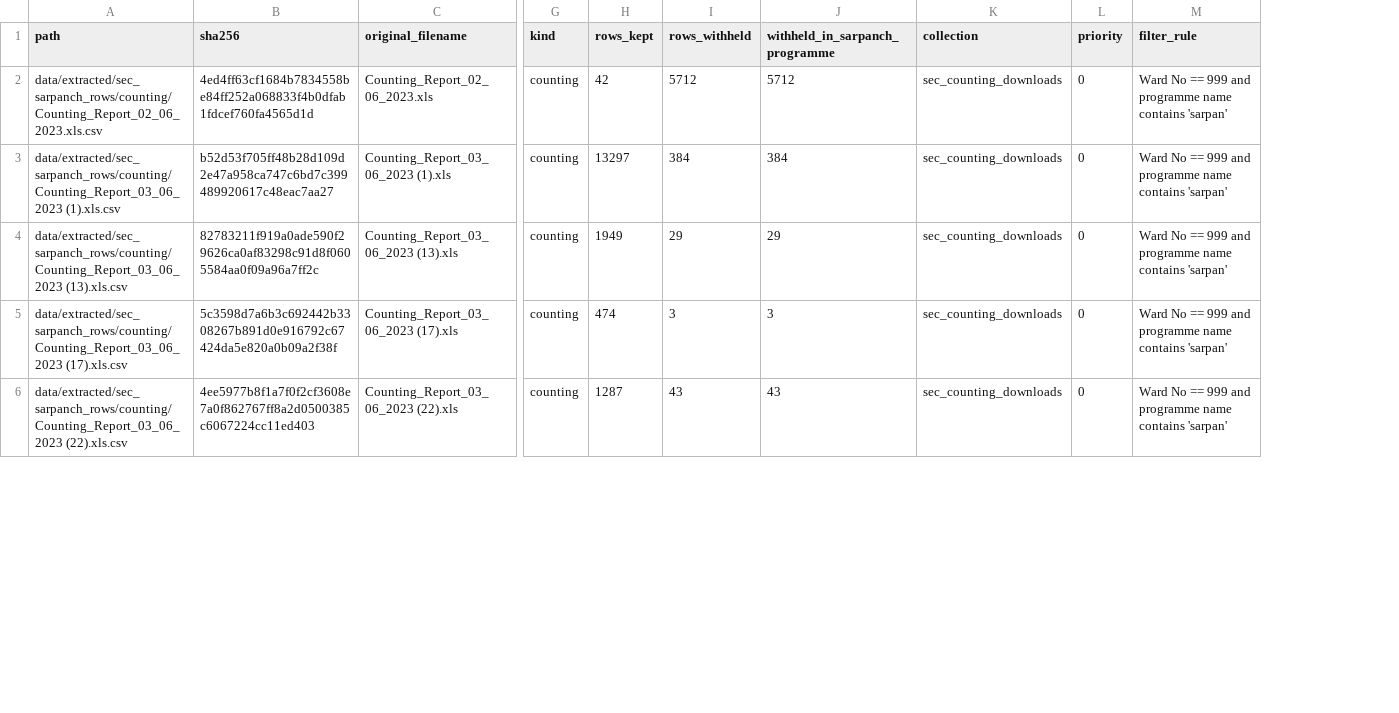
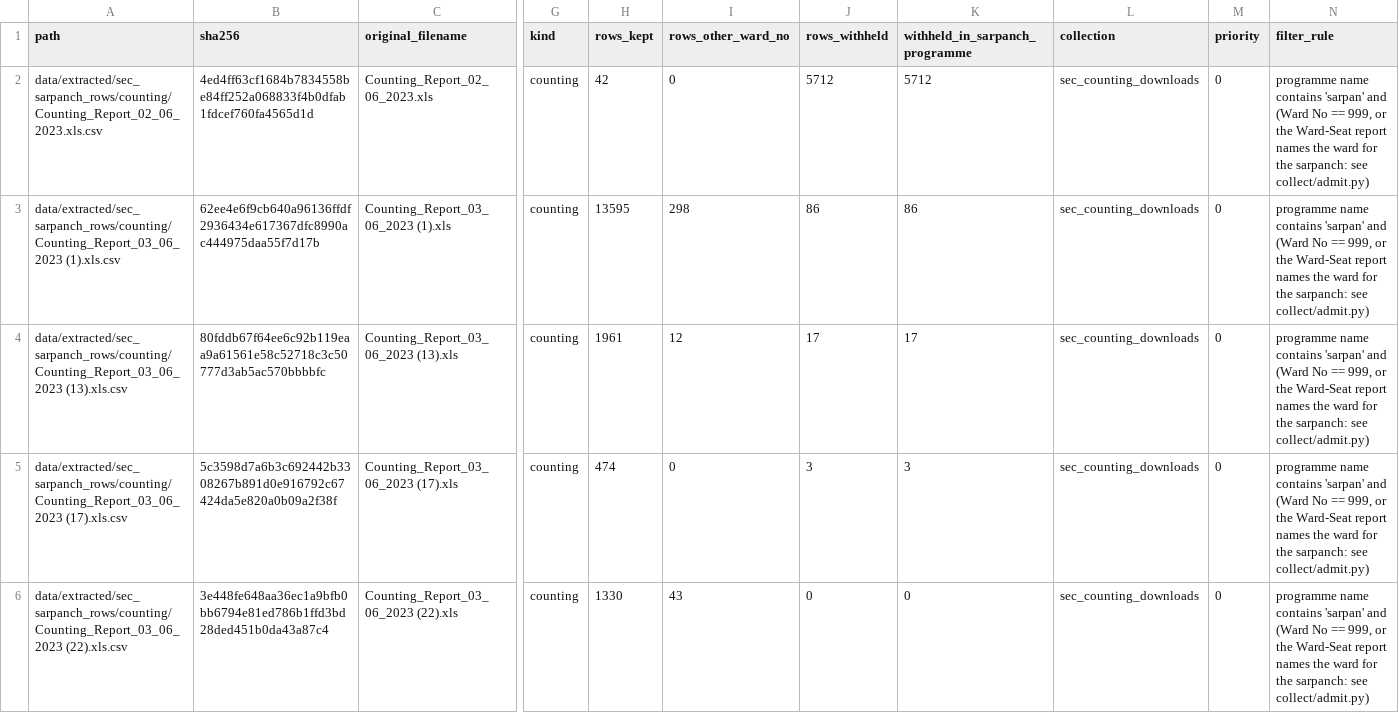
Before and after one commit to in-rolls/local_elections_maharashtra, a CSV file: data/extracted/sarpanch_extracts.csv, drawn as a sheet; only a part is shown, gaps mark what is left out; addresses are those after the commit; the diff covers the shown part only; the diff names each change by its address in the sheet, - before the commit and + after, or states it on an @@ line.

```diff
--- a/data/extracted/sarpanch_extracts.csv
+++ b/data/extracted/sarpanch_extracts.csv
+column I (rows_other_ward_no), rows 2-6: 0 | 298 | 12 | 0 | 43
-N2:N6 (filter_rule): Ward No == 999 and programme name contains 'sarpan'
+N2:N6 (filter_rule): programme name contains 'sarpan' and (Ward No == 999, or the Ward-Seat report names the ward for the sarpanch: see collect/admit.py)
-B3 (sha256): b52d53f705ff48b28d109d2e47a958ca747c6bd7c399489920617c48eac7aa27
+B3 (sha256): 62ee4e6f9cb640a96136ffdf2936434e617367dfc8990ac444975daa55f7d17b
-H3 (rows_kept): 13297
+H3 (rows_kept): 13595
-J3 (rows_withheld): 384
+J3 (rows_withheld): 86
-K3 (withheld_in_sarpanch_programme): 384
+K3 (withheld_in_sarpanch_programme): 86
-B4 (sha256): 82783211f919a0ade590f29626ca0af83298c91d8f0605584aa0f09a96a7ff2c
+B4 (sha256): 80fddb67f64ee6c92b119eaa9a61561e58c52718c3c50777d3ab5ac570bbbbfc
-H4 (rows_kept): 1949
+H4 (rows_kept): 1961
-J4 (rows_withheld): 29
+J4 (rows_withheld): 17
-K4 (withheld_in_sarpanch_programme): 29
+K4 (withheld_in_sarpanch_programme): 17
-B6 (sha256): 4ee5977b8f1a7f0f2cf3608e7a0f862767ff8a2d0500385c6067224cc11ed403
+B6 (sha256): 3e448fe648aa36ec1a9bfb0bb6794e81ed786b1ffd3bd28ded451b0da43a87c4
-H6 (rows_kept): 1287
+H6 (rows_kept): 1330
-J6 (rows_withheld): 43
+J6 (rows_withheld): 0
-K6 (withheld_in_sarpanch_programme): 43
+K6 (withheld_in_sarpanch_programme): 0
```
Also changed, not shown: 157 edited cells elsewhere in this file, data/extracted/sec_sarpanch_rows/counting/Counting_Report_03_06_2023 (13).xls.csv, data/extracted/sec_sarpanch_rows/counting/Counting_Report_03_06_2023 (22).xls.csv, 52 other files.
